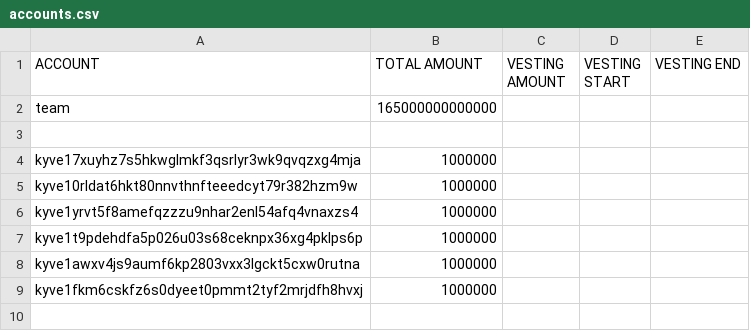
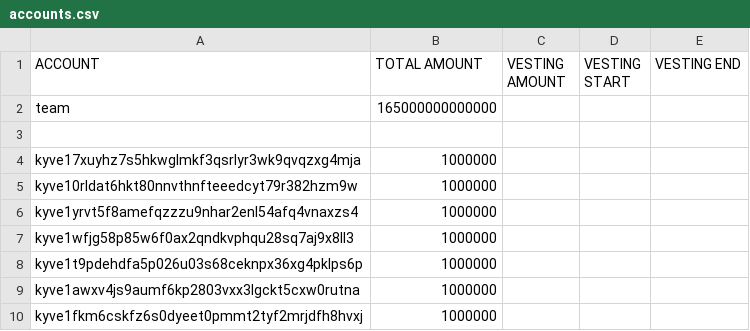
Before and after one commit to KYVENetwork/networks, a CSV file: kyve-1/data/accounts.csv, drawn as a sheet.

Commit message:
feat(`kyve-1`): Imperator gentx (#27)
Co-authored-by: John Letey <john@kyve.network>

```diff
--- a/kyve-1/data/accounts.csv
+++ b/kyve-1/data/accounts.csv
@@ -6,2 +6,3 @@ kyve10rldat6hkt80nnvthnfteeedcyt79r382hzm9w,1000000,,,
 kyve1yrvt5f8amefqzzzu9nhar2enl54afq4vnaxzs4,1000000,,,
+kyve1wfjg58p85w6f0ax2qndkvphqu28sq7aj9x8ll3,1000000,,,
 kyve1t9pdehdfa5p026u03s68ceknpx36xg4pklps6p,1000000,,,
```
Also changed, not shown: 2 other files.
